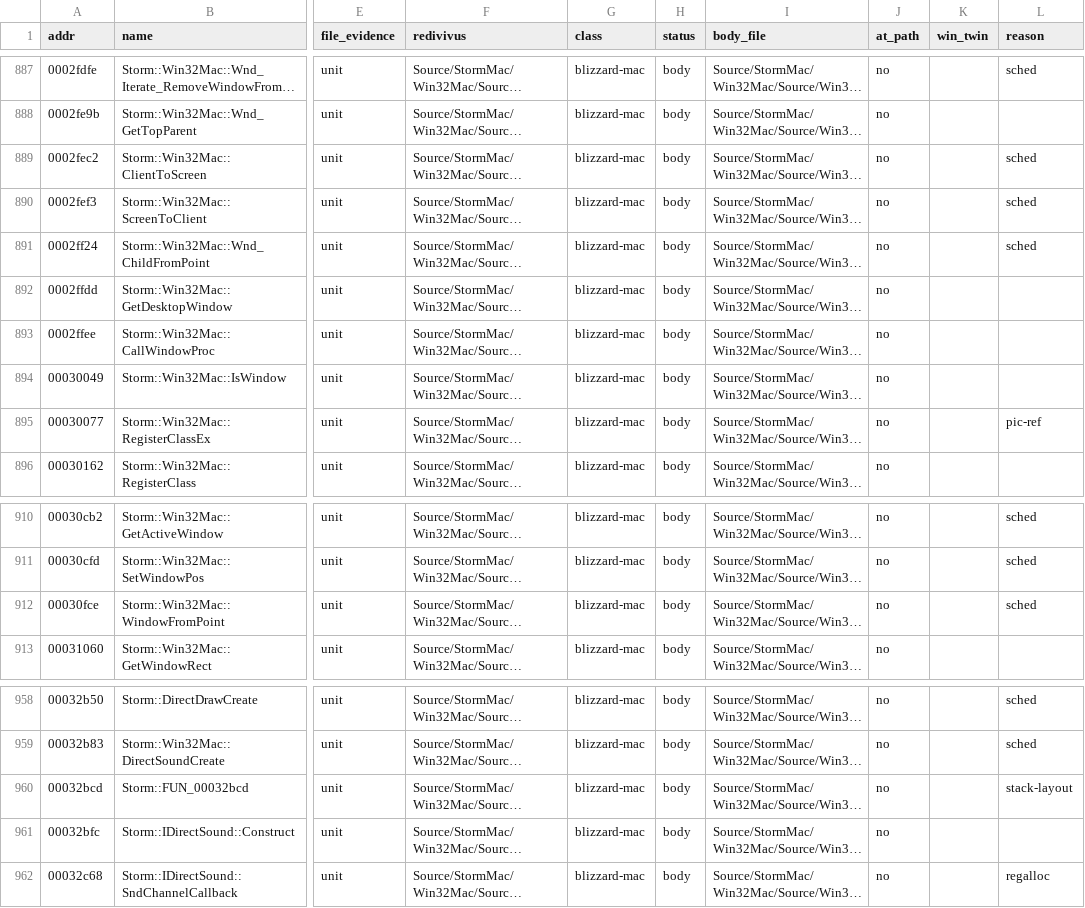
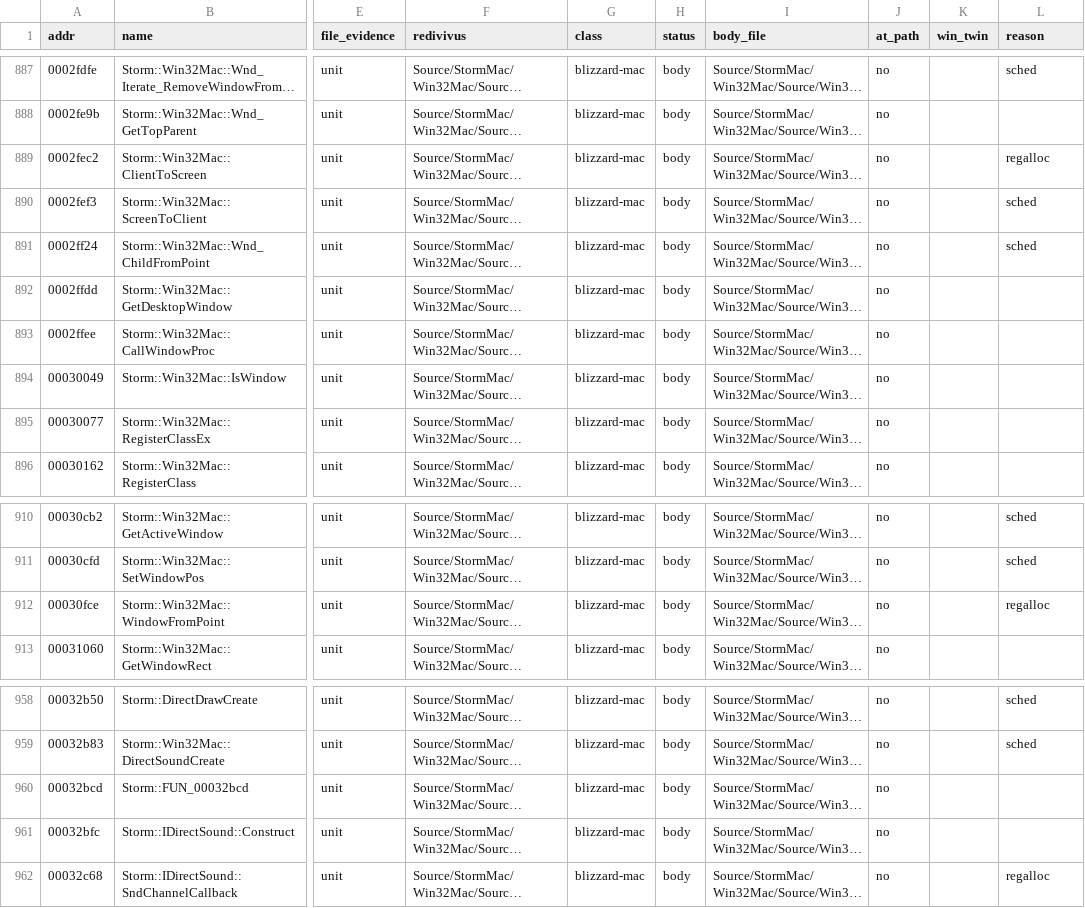
Before and after one commit to jaenster/redivivus, a TSV file: asm_matching/mac/coverage.tsv, drawn as a sheet; only a part is shown, gaps mark what is left out; long unchanged cells end in …; the diff covers the shown part only; the diff names each change by its address in the sheet, - before the commit and + after, or states it on an @@ line.

```diff
--- a/asm_matching/mac/coverage.tsv
+++ b/asm_matching/mac/coverage.tsv
-L889 (reason): sched
+L889 (reason): regalloc
-L895 (reason): pic-ref
+L895 (reason): (empty)
-L912 (reason): sched
+L912 (reason): regalloc
-L960 (reason): stack-layout
+L960 (reason): (empty)
```
Also changed, not shown: 19 edited cells elsewhere in this file, asm_matching/mac/reasons.tsv.
